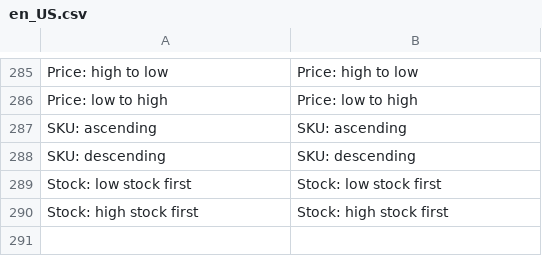
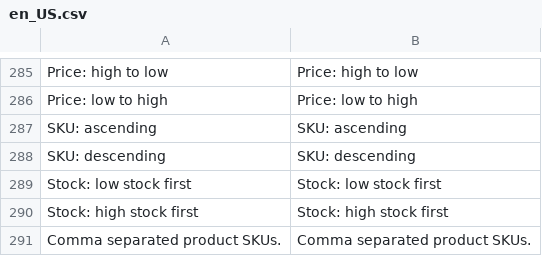
Before and after one commit to magento/magento2-page-builder, a CSV file: app/code/Magento/PageBuilder/i18n/en_US.csv, drawn as a sheet; only a part is shown, gaps mark what is left out; the diff names each change by its address in the sheet, - before the commit and + after, or states it on an @@ line.

Commit message:
PB-69: Manually add products into ProductList by name/SKU and sort them by the order they added into the list

```diff
--- a/app/code/Magento/PageBuilder/i18n/en_US.csv
+++ b/app/code/Magento/PageBuilder/i18n/en_US.csv
+row 291: Comma separated product SKUs. | Comma separated product SKUs.
```
Also changed, not shown: 1 other file.
